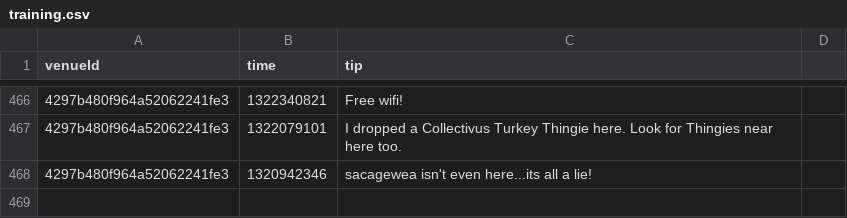
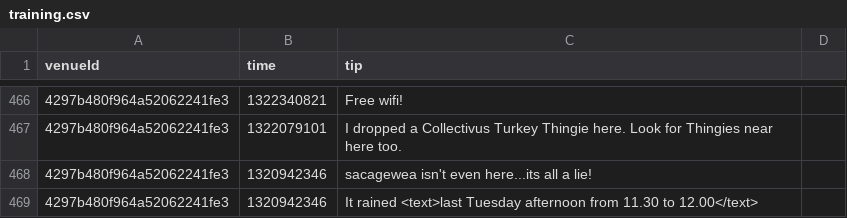
Before and after one commit to digamma-ai/timeextractor, a CSV file: nlpTravelPlannerReviewAnalyzer/src/main/resources/training.csv, drawn as a sheet; only a part is shown, gaps mark what is left out; the diff names each change by its address in the sheet, - before the commit and + after, or states it on an @@ line.

Commit message:
added BetweenTimeEvent, changed rules

```diff
--- a/nlpTravelPlannerReviewAnalyzer/src/main/resources/training.csv
+++ b/nlpTravelPlannerReviewAnalyzer/src/main/resources/training.csv
+row 469: 4297b480f964a52062241fe3 | 1320942346 | It rained <text>last Tuesday afternoon from 11.30 to 12.00</text>
```
Also changed, not shown: 5 other files.
